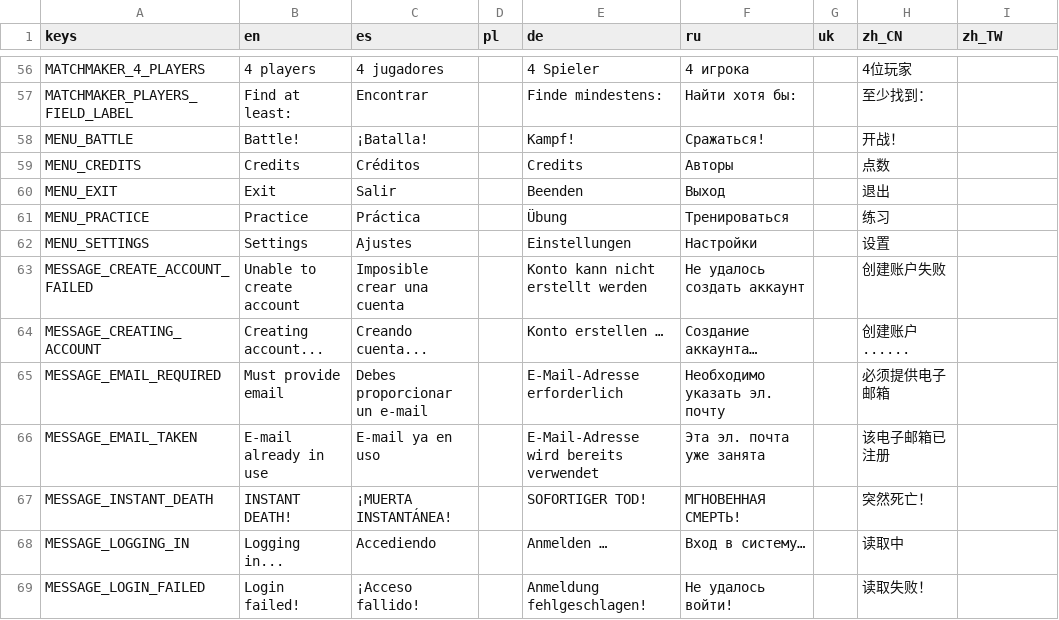
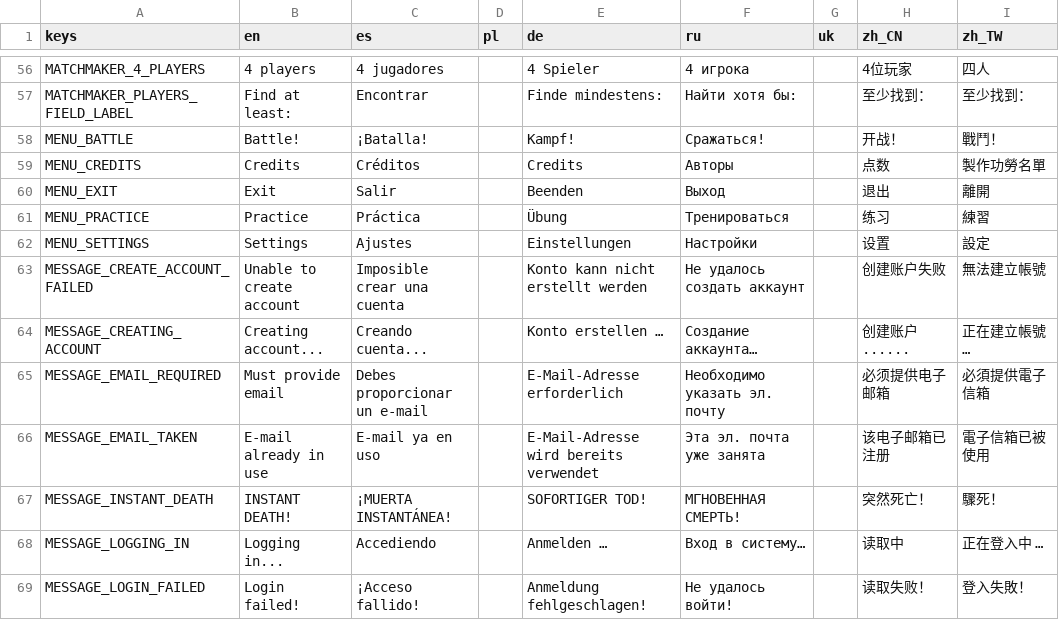
Before and after one commit to cantie/retro-tank-party, a CSV file: assets/translation/main.csv, drawn as a sheet; only a part is shown, gaps mark what is left out; the diff covers the shown part only; the diff names each change by its address in the sheet, - before the commit and + after, or states it on an @@ line.

```diff
--- a/assets/translation/main.csv
+++ b/assets/translation/main.csv
-I56 (zh_TW): (empty)
+I56 (zh_TW): 四人
-I57 (zh_TW): (empty)
+I57 (zh_TW): 至少找到：
-I58 (zh_TW): (empty)
+I58 (zh_TW): 戰鬥！
-I59 (zh_TW): (empty)
+I59 (zh_TW): 製作功勞名單
-I60 (zh_TW): (empty)
+I60 (zh_TW): 離開
-I61 (zh_TW): (empty)
+I61 (zh_TW): 練習
-I62 (zh_TW): (empty)
+I62 (zh_TW): 設定
-I63 (zh_TW): (empty)
+I63 (zh_TW): 無法建立帳號
-I64 (zh_TW): (empty)
+I64 (zh_TW): 正在建立帳號…
-I65 (zh_TW): (empty)
+I65 (zh_TW): 必須提供電子信箱
-I66 (zh_TW): (empty)
+I66 (zh_TW): 電子信箱已被使用
-I67 (zh_TW): (empty)
+I67 (zh_TW): 驟死！
-I68 (zh_TW): (empty)
+I68 (zh_TW): 正在登入中 …
-I69 (zh_TW): (empty)
+I69 (zh_TW): 登入失敗！
```
Also changed, not shown: 157 edited cells elsewhere in this file, 10 other files.
